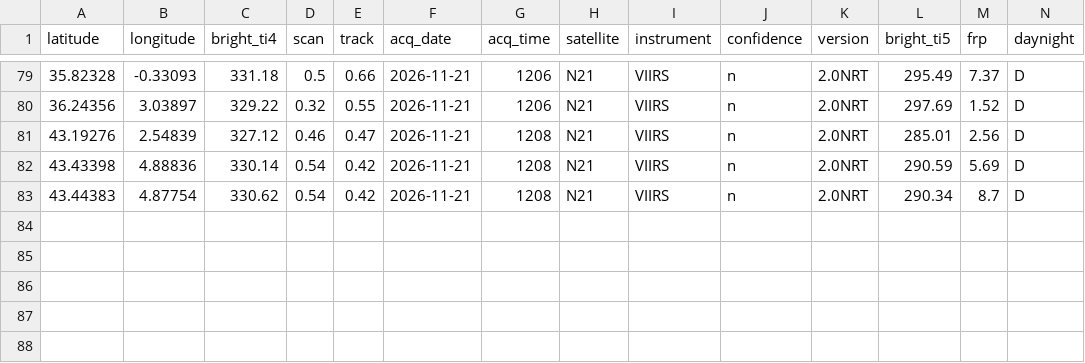
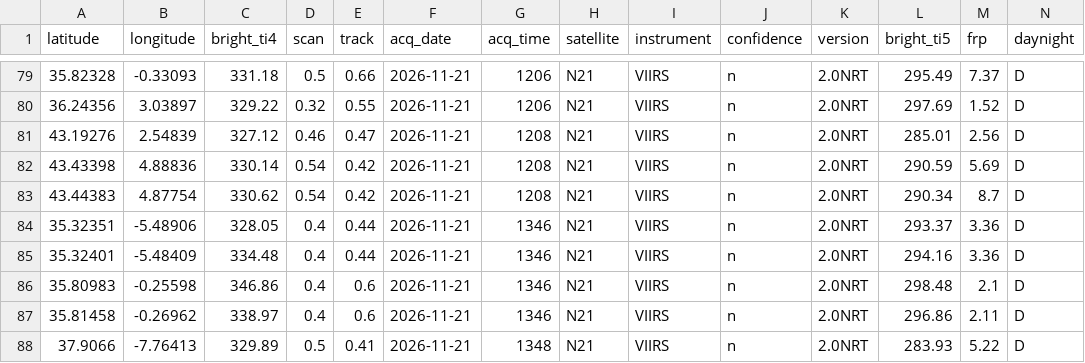
Before and after one commit to andreasolanorosique-lab/Incendios-Espana-v2, a CSV file: fires.csv, drawn as a sheet; only a part is shown, gaps mark what is left out; the diff names each change by its address in the sheet, - before the commit and + after, or states it on an @@ line.

```diff
--- a/fires.csv
+++ b/fires.csv
+row 84: 35.32351 | -5.48906 | 328.05 | 0.4 | 0.44 | 2026-11-21 | 1346 | N21 | VIIRS | n | 2.0NRT | 293.37 | 3.36 | D
+row 85: 35.32401 | -5.48409 | 334.48 | 0.4 | 0.44 | 2026-11-21 | 1346 | N21 | VIIRS | n | 2.0NRT | 294.16 | 3.36 | D
+row 86: 35.80983 | -0.25598 | 346.86 | 0.4 | 0.6 | 2026-11-21 | 1346 | N21 | VIIRS | n | 2.0NRT | 298.48 | 2.1 | D
+row 87: 35.81458 | -0.26962 | 338.97 | 0.4 | 0.6 | 2026-11-21 | 1346 | N21 | VIIRS | n | 2.0NRT | 296.86 | 2.11 | D
+row 88: 37.9066 | -7.76413 | 329.89 | 0.5 | 0.41 | 2026-11-21 | 1348 | N21 | VIIRS | n | 2.0NRT | 283.93 | 5.22 | D
```
Also changed, not shown: 1 other file.
